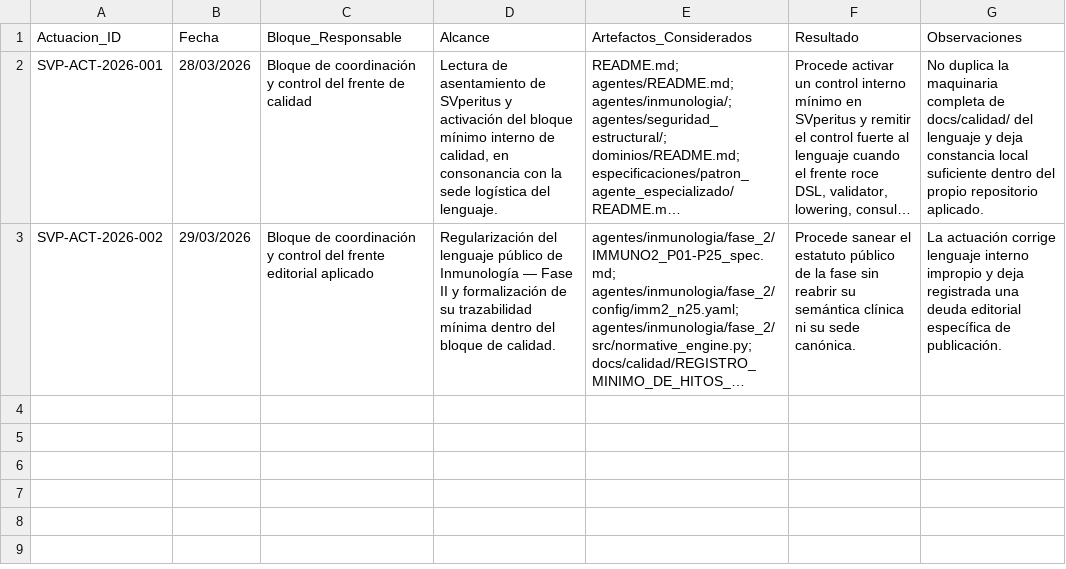
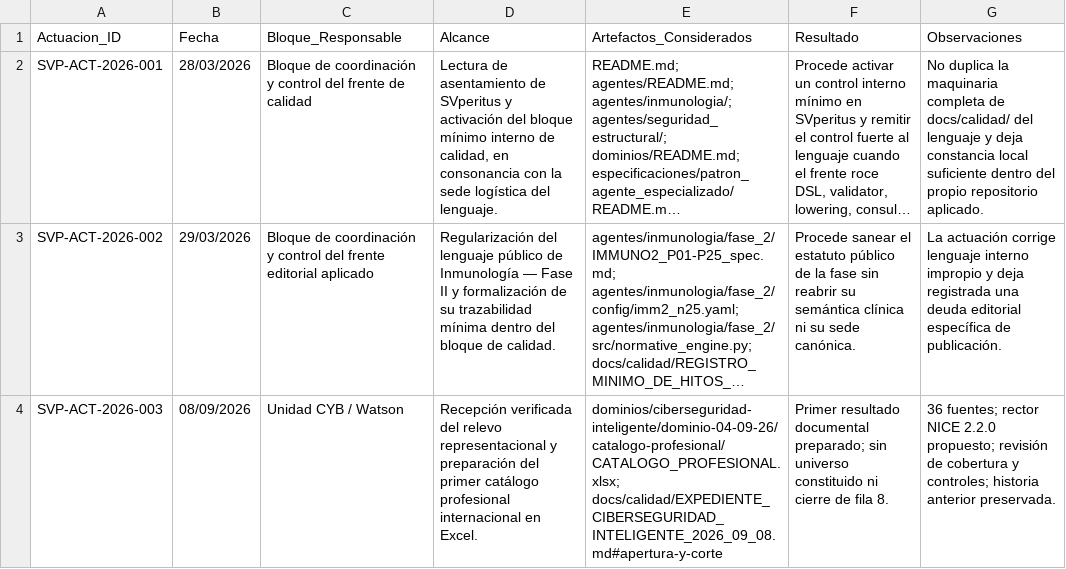
Before and after one commit to juantoniolloretegea/SVperitus-dataset, a CSV file: docs/calidad/REGISTRO_MINIMO_DE_ACTUACIONES_POR_BLOQUE_Y_SEDE_SVPERITUS.csv, drawn as a sheet; long unchanged cells end in …; the diff names each change by its address in the sheet, - before the commit and + after, or states it on an @@ line.

```diff
--- a/docs/calidad/REGISTRO_MINIMO_DE_ACTUACIONES_POR_BLOQUE_Y_SEDE_SVPERITUS.csv
+++ b/docs/calidad/REGISTRO_MINIMO_DE_ACTUACIONES_POR_BLOQUE_Y_SEDE_SVPERITUS.csv
+row 4: SVP-ACT-2026-003 | 08/09/2026 | Unidad CYB / Watson | Recepción verificada del relevo representacional y preparación del primer catálogo profesional internacional en Excel. | dominios/ciberseguridad-inteligente/dominio-04-09-26/catalogo-profesional/CATALOGO_PROFESIONAL.xlsx; docs/calidad/EXPEDIENTE_CIBERSEGURIDAD_INTELIGENTE_2026_09_08.md#apertura-y-corte | Primer resultado documental preparado; sin universo constituido ni cierre de fila 8. | 36 fuentes; rector NICE 2.2.0 propuesto; revisión de cobertura y controles; historia anterior preservada.
```
Also changed, not shown: docs/calidad/DEUDA_VIVA_MINIMA_SVPERITUS.csv, docs/calidad/REGISTRO_MINIMO_DE_HITOS_Y_CIERRES_SVPERITUS.csv, 15 other files.
